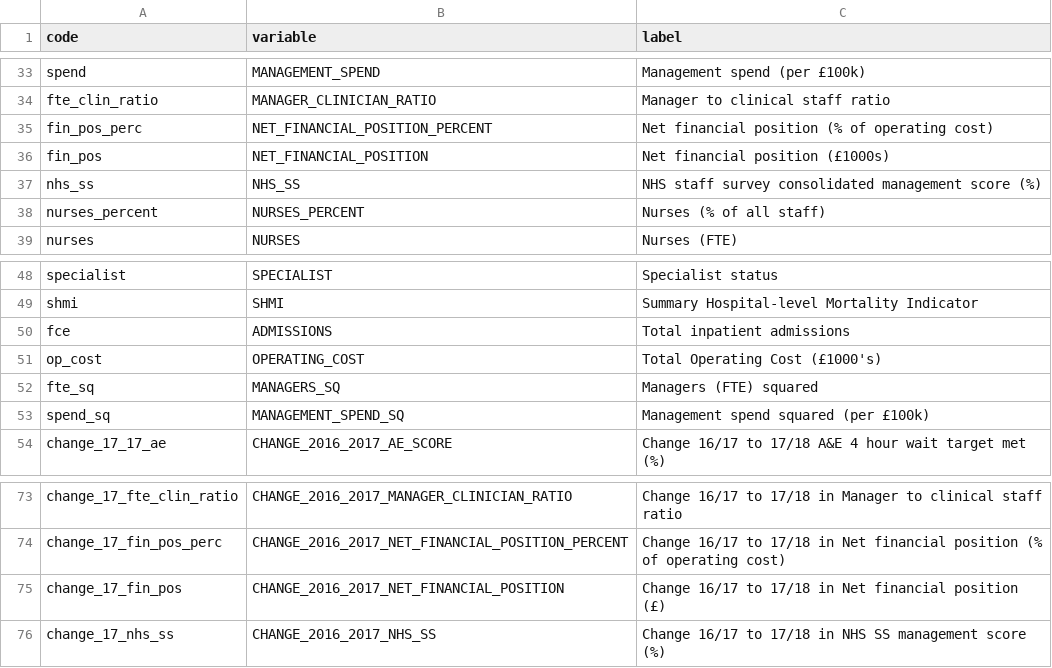
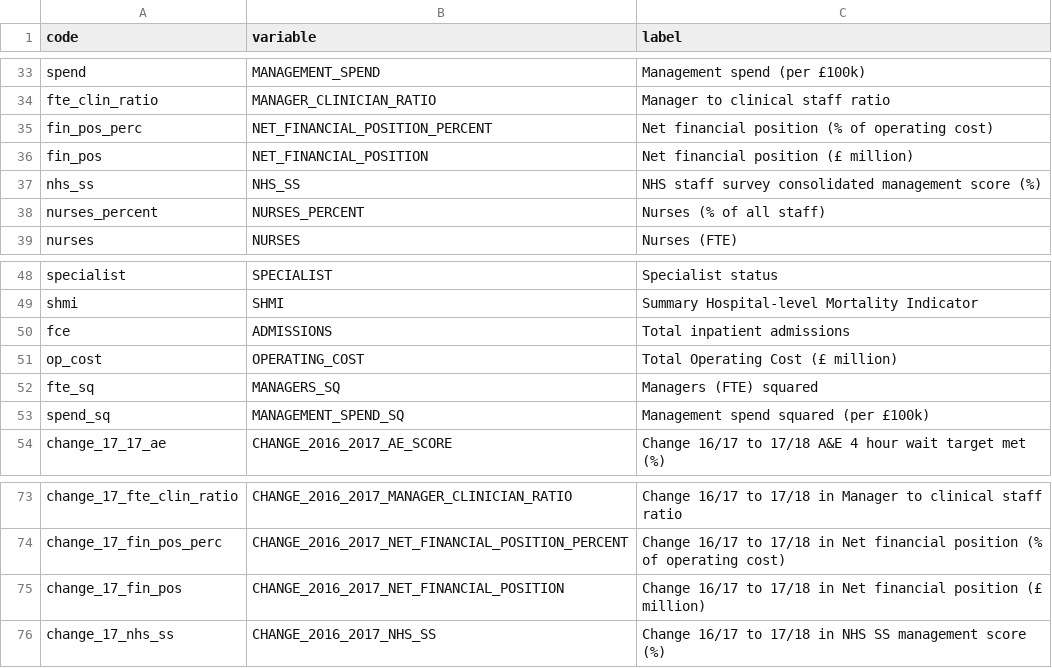
Before and after one commit to miqdadasaria/hospital_management, a CSV file: data/variable_definitions.csv, drawn as a sheet; only a part is shown, gaps mark what is left out; the diff covers the shown part only.

```diff
--- a/data/variable_definitions.csv
+++ b/data/variable_definitions.csv
@@ -35,3 +35,3 @@ fte_clin_ratio,MANAGER_CLINICIAN_RATIO,Manager to clinical staff ratio
 fin_pos_perc,NET_FINANCIAL_POSITION_PERCENT,Net financial position (% of operating cost)
-fin_pos,NET_FINANCIAL_POSITION,Net financial position (£1000s)
+fin_pos,NET_FINANCIAL_POSITION,Net financial position (£ million)
 nhs_ss,NHS_SS,NHS staff survey consolidated management score (%)
@@ -50,3 +50,3 @@ shmi,SHMI,Summary Hospital-level Mortality Indicator
 fce,ADMISSIONS,Total inpatient admissions
-op_cost,OPERATING_COST,Total Operating Cost (£1000's)
+op_cost,OPERATING_COST,Total Operating Cost (£ million)
 fte_sq,MANAGERS_SQ,Managers (FTE) squared
@@ -74,3 +74,3 @@ change_17_fte_clin_ratio,CHANGE_2016_2017_MANAGER_CLINICIAN_RATIO,Change 16/17 t
 change_17_fin_pos_perc,CHANGE_2016_2017_NET_FINANCIAL_POSITION_PERCENT,Change 16/17 to 17/18 in Net financial position (% of operating cost)
-change_17_fin_pos,CHANGE_2016_2017_NET_FINANCIAL_POSITION,Change 16/17 to 17/18 in Net financial position (£)
+change_17_fin_pos,CHANGE_2016_2017_NET_FINANCIAL_POSITION,Change 16/17 to 17/18 in Net financial position (£ million)
 change_17_nhs_ss,CHANGE_2016_2017_NHS_SS,Change 16/17 to 17/18 in NHS SS management score (%)
```
Also changed, not shown: 35 added rows, 19 removed rows and 28 edited cells elsewhere in this file, 6 other files.
